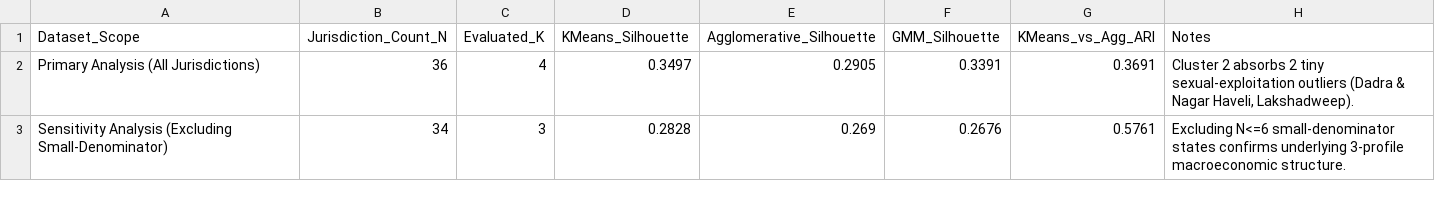
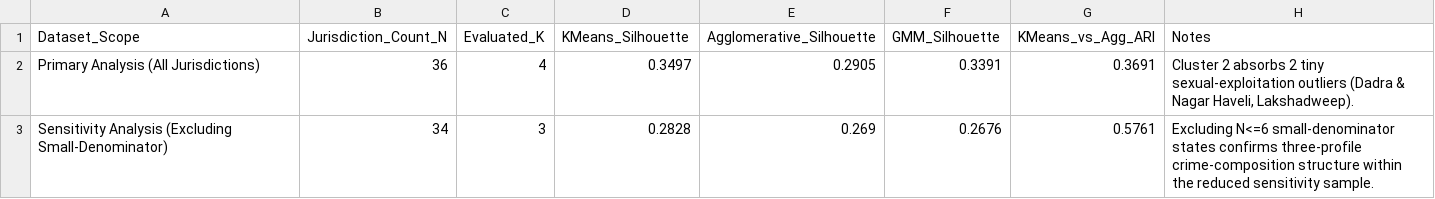
Before and after one commit to kanwal-vyas/cybercrime-analytics, a CSV file: outputs/tables/stage15_tiny_denominator_sensitivity.csv, drawn as a sheet.

Commit message:
fix(stage-15): reconcile clustering baseline reproducibility

```diff
--- a/outputs/tables/stage15_tiny_denominator_sensitivity.csv
+++ b/outputs/tables/stage15_tiny_denominator_sensitivity.csv
@@ -2,2 +2,2 @@ Dataset_Scope,Jurisdiction_Count_N,Evaluated_K,KMeans_Silhouette,Agglomerative_S
 Primary Analysis (All Jurisdictions),36,4,0.3497,0.2905,0.3391,0.3691,"Cluster 2 absorbs 2 tiny sexual-exploitation outliers (Dadra & Nagar Haveli, Lakshadweep)."
-Sensitivity Analysis (Excluding Small-Denominator),34,3,0.2828,0.269,0.2676,0.5761,Excluding N<=6 small-denominator states confirms underlying 3-profile macroeconomic structure.
+Sensitivity Analysis (Excluding Small-Denominator),34,3,0.2828,0.269,0.2676,0.5761,Excluding N<=6 small-denominator states confirms three-profile crime-composition structure within the reduced sensitivity sample.
```
Also changed, not shown: 5 other files.
